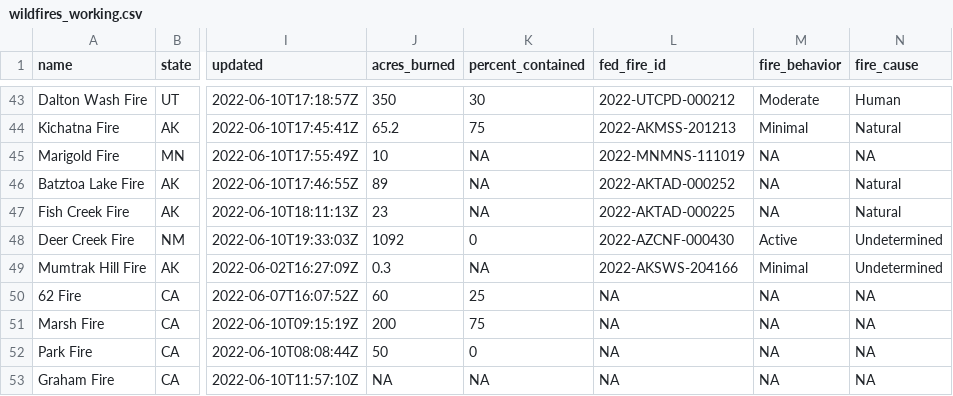
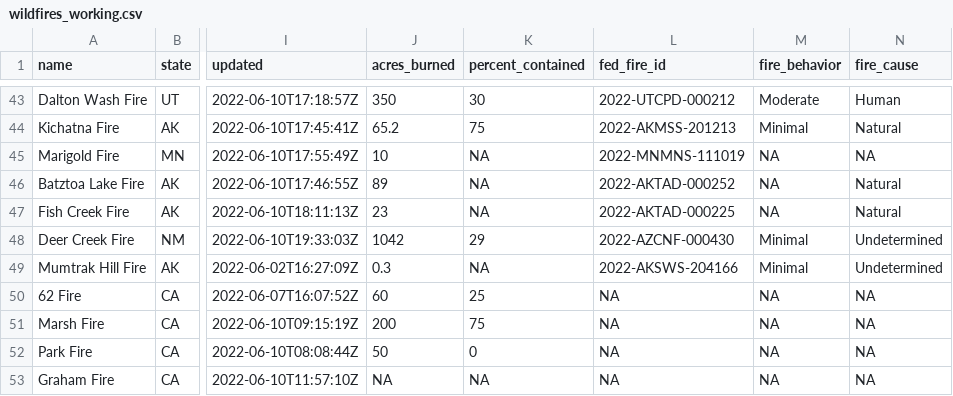
Before and after one commit to abcotvdata/wildfire_tracker, a CSV file: wildfires_working.csv, drawn as a sheet; only a part is shown, gaps mark what is left out; the diff names each change by its address in the sheet, - before the commit and + after, or states it on an @@ line.

Commit message:
New fires data. Maps updated!

```diff
--- a/wildfires_working.csv
+++ b/wildfires_working.csv
-J48 (acres_burned): 1092
+J48 (acres_burned): 1042
-K48 (percent_contained): 0
+K48 (percent_contained): 29
-M48 (fire_behavior): Active
+M48 (fire_behavior): Minimal
```
Also changed, not shown: 4 other files.
